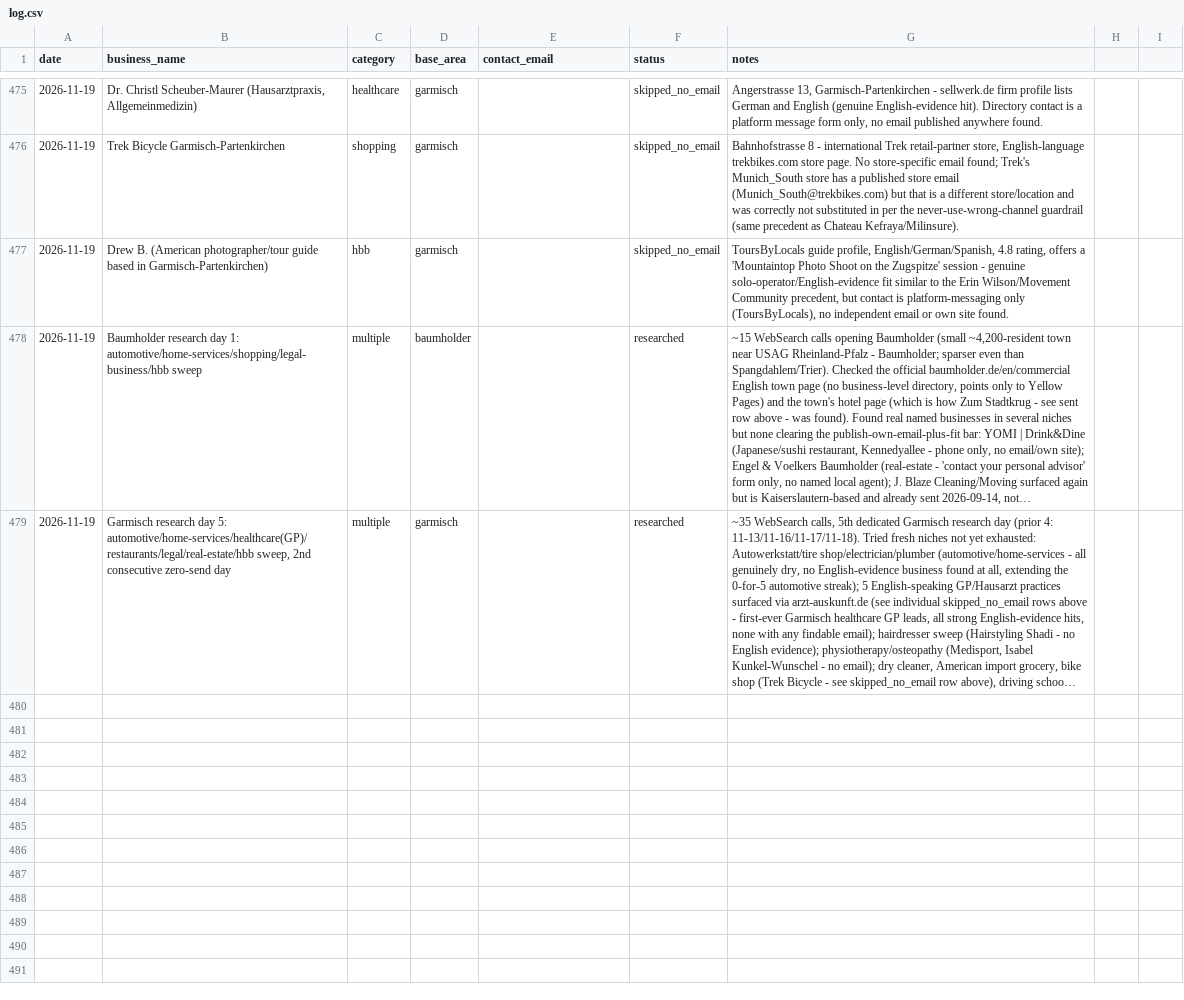
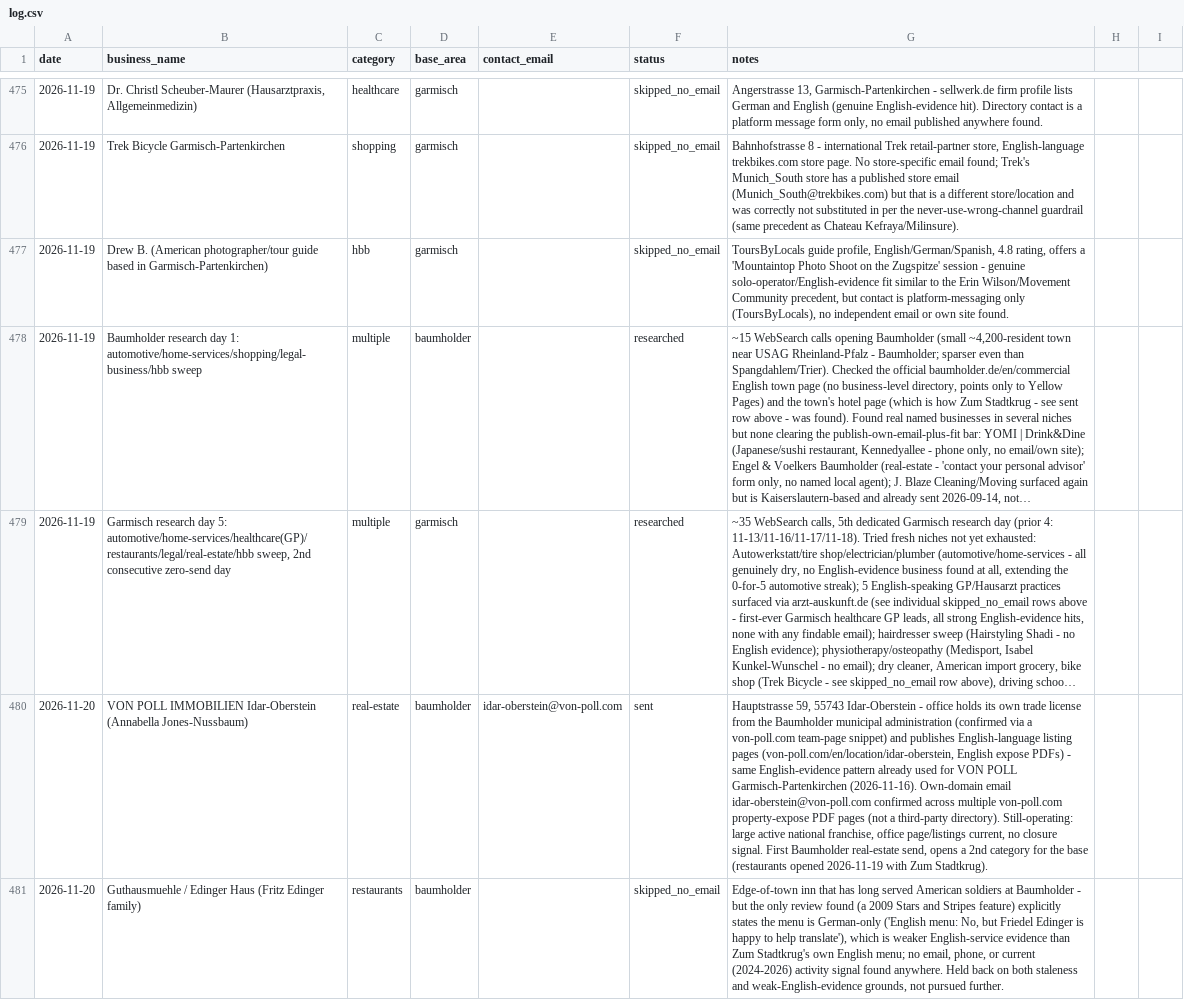
Before and after one commit to TerryL1971/European-Living-Astro, a CSV file: outreach/log.csv, drawn as a sheet; only a part is shown, gaps mark what is left out; long unchanged cells end in …; the diff covers the shown part only; the diff names each change by its address in the sheet, - before the commit and + after, or states it on an @@ line.

```diff
--- a/outreach/log.csv
+++ b/outreach/log.csv
+row 480: 2026-11-20 | VON POLL IMMOBILIEN Idar-Oberstein (Annabella Jones-Nussbaum) | real-estate | baumholder | idar-oberstein@von-poll.com | sent | Hauptstrasse 59, 55743 Idar-Oberstein - office holds its own trade license from the Baumholder municipal administration (confirmed via a von-poll.com team-page snippet) and publishes English-language listing pages (von-poll.com/en/location/idar-oberstein, English expose PDFs) - same English-evidence pattern already used for VON POLL Garmisch-Partenkirchen (2026-11-16). Own-domain email idar-oberstein@von-poll.com confirmed across multiple von-poll.com property-expose PDF pages (not a third-party directory). Still-operating: large active national franchise, office page/listings current, no closure signal. First Baumholder real-estate send, opens a 2nd category for the base (restaurants opened 2026-11-19 with Zum Stadtkrug).
+row 481: 2026-11-20 | Guthausmuehle / Edinger Haus (Fritz Edinger family) | restaurants | baumholder |  | skipped_no_email | Edge-of-town inn that has long served American soldiers at Baumholder - but the only review found (a 2009 Stars and Stripes feature) explicitly states the menu is German-only ('English menu: No, but Friedel Edinger is happy to help translate'), which is weaker English-service evidence than Zum Stadtkrug's own English menu; no email, phone, or current (2024-2026) activity signal found anywhere. Held back on both staleness and weak-English-evidence grounds, not pursued further.
```
Also changed, not shown: 1 added row elsewhere in this file, 1 other file.
